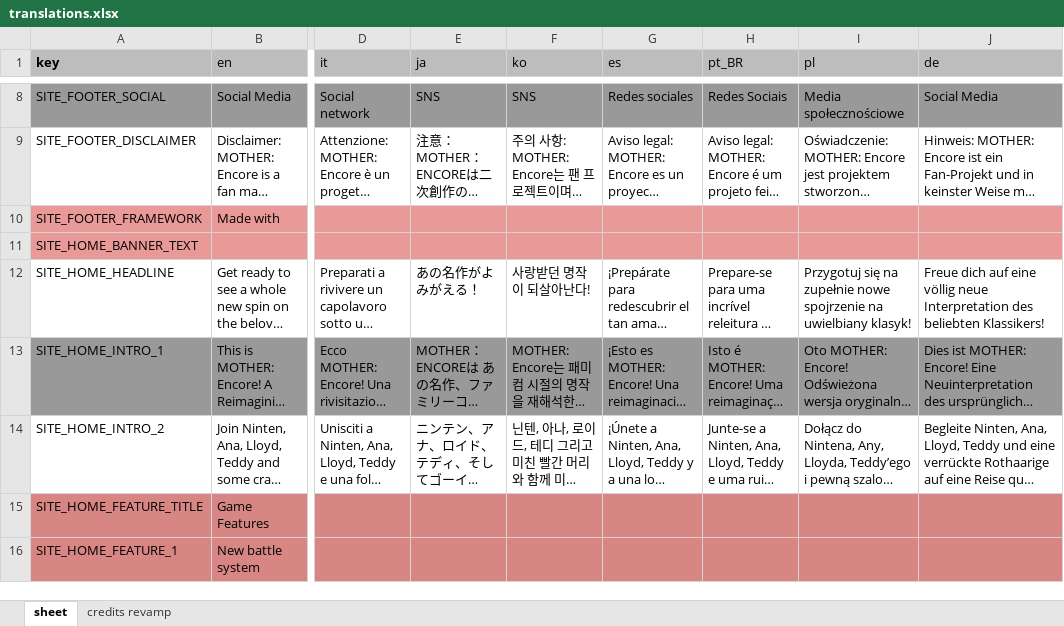
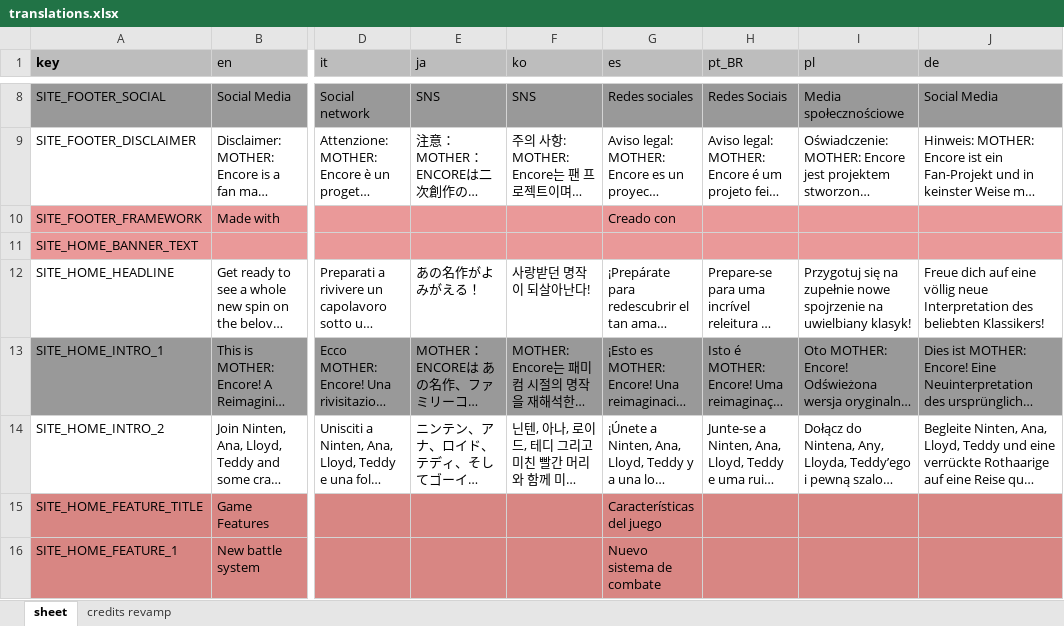
Before and after one commit to vinimesquitamoraes/web_sites_deploy_test, an Excel workbook: src/assets/xlsx/translations.xlsx, sheet sheet, drawn as a sheet; only a part is shown, gaps mark what is left out; long unchanged cells end in …; values as stored, in another font and other column widths than the file's, no borders; charts and pictures and table styles not drawn; the diff covers the shown part only; the diff names each change by its address in the sheet, - before the commit and + after, or states it on an @@ line.

```diff
--- a/src/assets/xlsx/translations.xlsx (sheet sheet)
+++ b/src/assets/xlsx/translations.xlsx (sheet sheet)
-G10 (es): (empty)
+G10 (es): Creado con
-G15 (es): (empty)
+G15 (es): Características del juego
-G16 (es): (empty)
+G16 (es): Nuevo sistema de combate
```
Also changed, not shown: 2 added rows, 1 removed row, 14 edited cells and cell formats elsewhere in this sheet, 9 other files.
